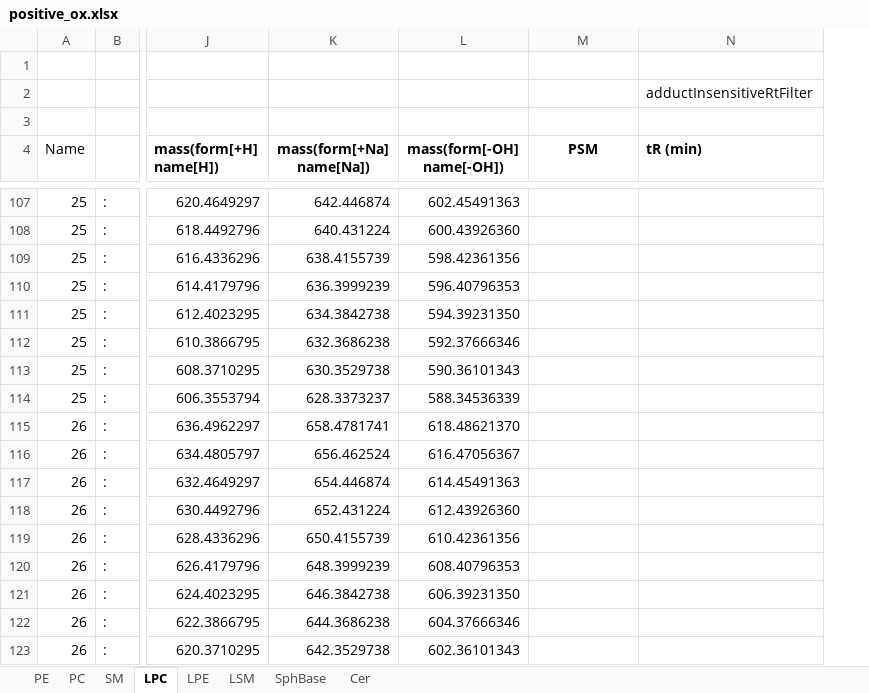
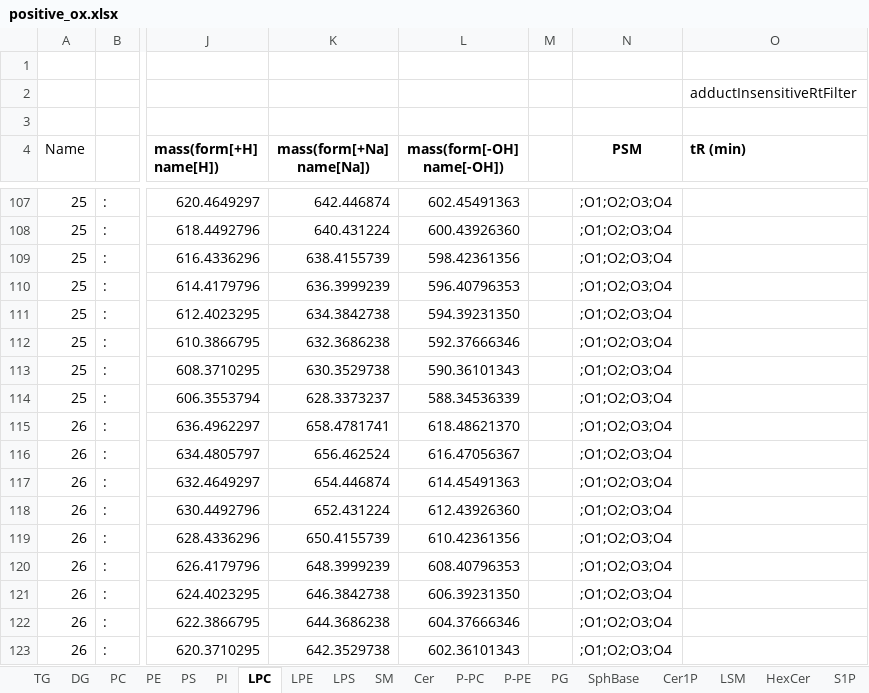
Before and after one commit to ThallingerLab/LDA2, an Excel workbook: installer/installFiles/exampleMassList/positive_ox.xlsx, sheet LPC, drawn as a sheet; only a part is shown, gaps mark what is left out; values as stored, in another font and other column widths than the file's, no borders; addresses are those after the commit; the diff covers the shown part only; the diff names each change by its address in the sheet, - before the commit and + after, or states it on an @@ line.

```diff
--- a/installer/installFiles/exampleMassList/positive_ox.xlsx (sheet LPC)
+++ b/installer/installFiles/exampleMassList/positive_ox.xlsx (sheet LPC)
+sheet tab: TG
+sheet tab: DG
+sheet tab: PS
+sheet tab: PI
+sheet tab: LPS
+sheet tab: P-PC
+sheet tab: P-PE
+sheet tab: PG
+sheet tab: Cer1P
+sheet tab: HexCer
+sheet tab: S1P
@@ sheet tab order changed: TG | DG | PC | PE | PS | PI | LPC | LPE | LPS | SM | Cer | P-PC | P-PE | PG | SphBase | Cer1P | LSM | HexCer | S1P @@
+column M, empty
-N107:N123 (PSM): (empty)
+N107:N123 (PSM): ;O1;O2;O3;O4
```
Also changed, not shown: 48 edited cells and cell formats elsewhere in this sheet, sheet PC, sheet PE, sheet LPE, installer/installFiles/exampleMassList/galactolipids_neg.xlsx, installer/installFiles/exampleMassList/galactolipids_pos.xlsx, 4 other files.
